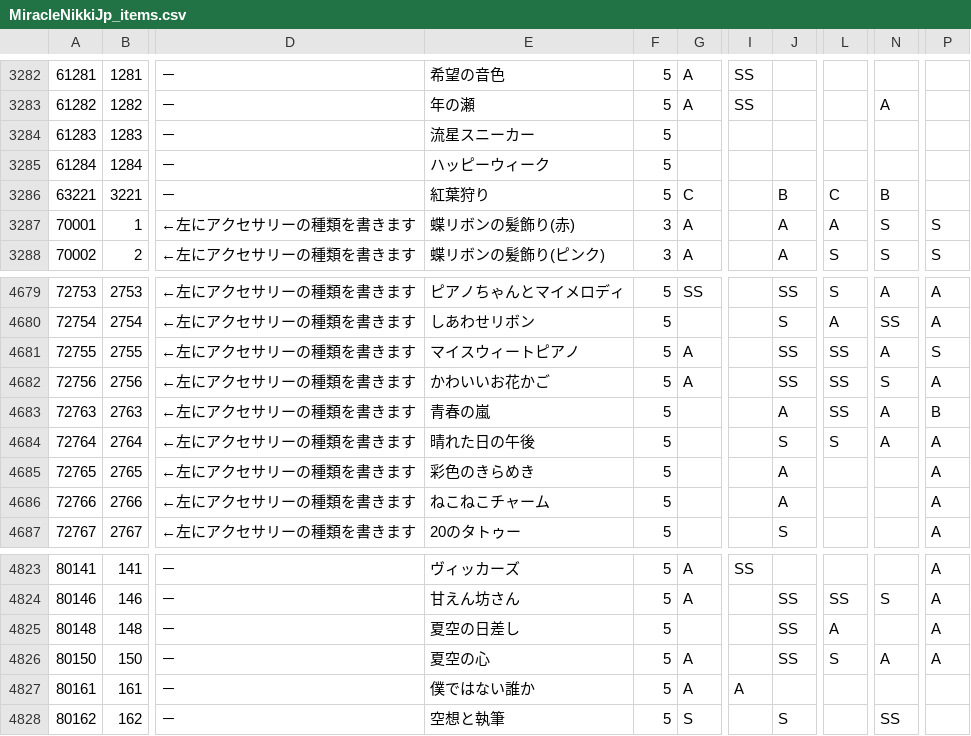
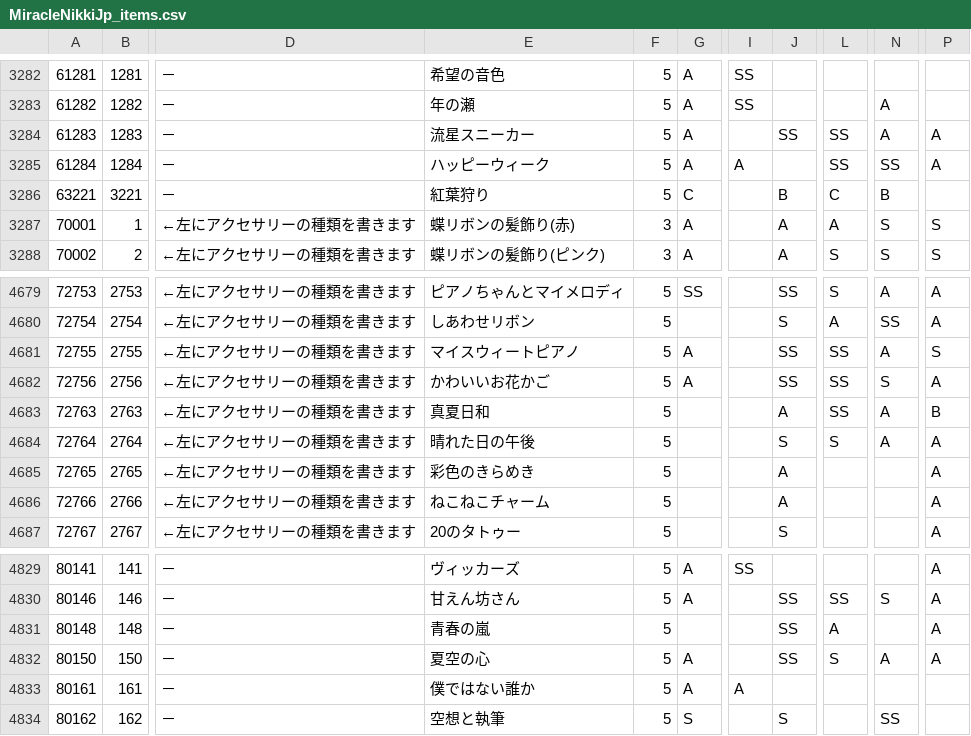
Before and after one commit to ShTair/MiracleNikkiJp_items, a CSV file: MiracleNikkiJp_items.csv, drawn as a sheet; only a part is shown, gaps mark what is left out; addresses are those after the commit; the diff covers the shown part only; the diff names each change by its address in the sheet, - before the commit and + after, or states it on an @@ line.

```diff
--- a/MiracleNikkiJp_items.csv
+++ b/MiracleNikkiJp_items.csv
-G3284:G3285: (empty)
+G3284:G3285: A
-J3284: (empty)
+J3284: SS
-L3284:L3285: (empty)
+L3284:L3285: SS
-N3284: (empty)
+N3284: A
-P3284:P3285: (empty)
+P3284:P3285: A
-I3285: (empty)
+I3285: A
-N3285: (empty)
+N3285: SS
-E4683: 青春の嵐
+E4683: 真夏日和
-E4831: 夏空の日差し
+E4831: 青春の嵐
```
Also changed, not shown: 6 added rows and 78 edited cells elsewhere in this file.
